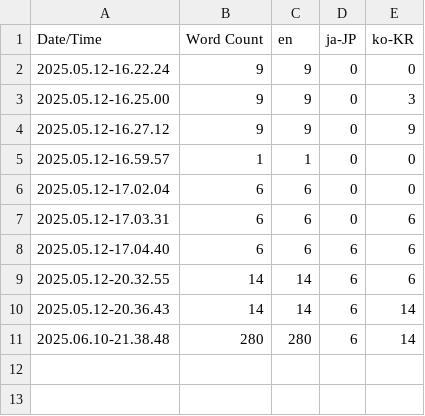
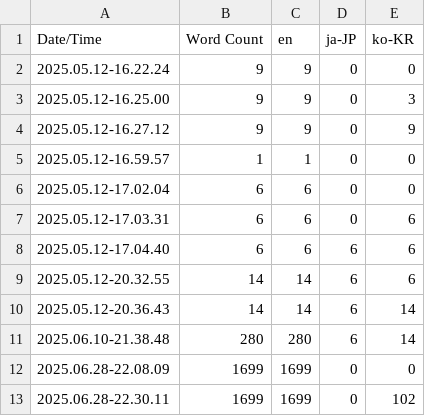
Before and after one commit to NbcampUnreal/2nd-Team7-Final-Project, a CSV file: LastCanary/Content/Localization/Game/Game.csv, drawn as a sheet; the diff names each change by its address in the sheet, - before the commit and + after, or states it on an @@ line.

```diff
--- a/LastCanary/Content/Localization/Game/Game.csv
+++ b/LastCanary/Content/Localization/Game/Game.csv
+row 12: 2025.06.28-22.08.09 | 1699 | 1699 | 0 | 0
+row 13: 2025.06.28-22.30.11 | 1699 | 1699 | 0 | 102
```
Also changed, not shown: 25 other files.
